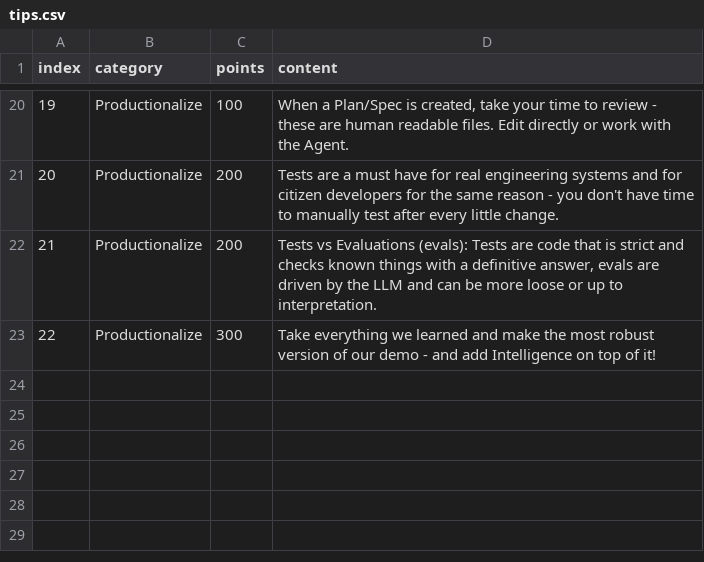
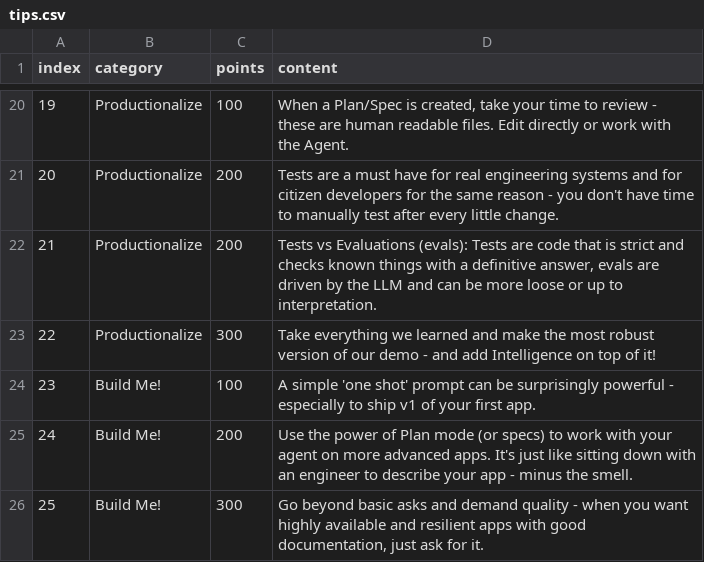
Before and after one commit to TaldAtMicrosoft/vibecoding-jeopardy, a CSV file: data/tips.csv, drawn as a sheet; only a part is shown, gaps mark what is left out.

```diff
--- a/data/tips.csv
+++ b/data/tips.csv
@@ -23 +23,4 @@ index,category,points,content
 22,Productionalize,300,"Take everything we learned and make the most robust version of our demo - and add Intelligence on top of it!"
+23,Build Me!,100,"A simple 'one shot' prompt can be surprisingly powerful - especially to ship v1 of your first app."
+24,Build Me!,200,"Use the power of Plan mode (or specs) to work with your agent on more advanced apps. It's just like sitting down with an engineer to describe your app - minus the smell."
+25,Build Me!,300,"Go beyond basic asks and demand quality - when you want highly available and resilient apps with good documentation, just ask for it."
```
